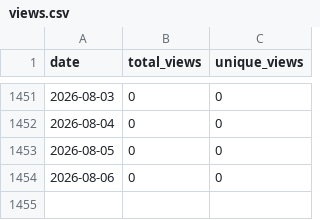
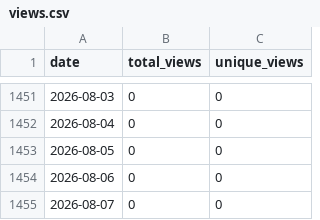
Before and after one commit to wumphlett/COMP-3700, a CSV file: .traffic/views.csv, drawn as a sheet; only a part is shown, gaps mark what is left out; the diff names each change by its address in the sheet, - before the commit and + after, or states it on an @@ line.

```diff
--- a/.traffic/views.csv
+++ b/.traffic/views.csv
+row 1455: 2026-08-07 | 0 | 0
```
Also changed, not shown: .traffic/clones.csv, 3 other files.
